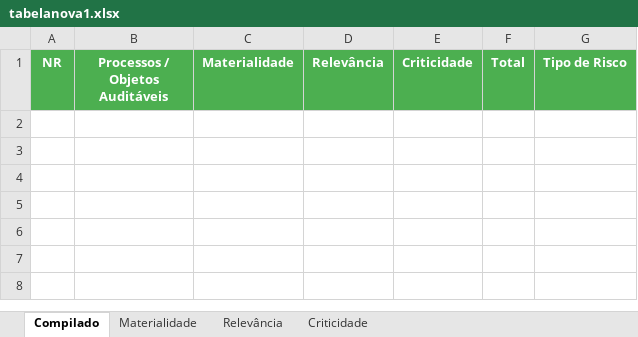
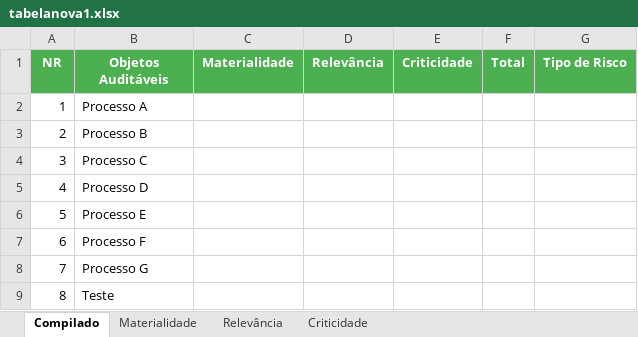
Before and after one commit to Guilhermeksc/ccimar360, an Excel workbook: tabelanova1.xlsx, sheet Compilado, drawn as a sheet; values as stored, in another font and other column widths than the file's, no borders; the diff names each change by its address in the sheet, - before the commit and + after, or states it on an @@ line.

```diff
--- a/tabelanova1.xlsx (sheet Compilado)
+++ b/tabelanova1.xlsx (sheet Compilado)
-B1: Processos / Objetos Auditáveis
+B1: Objetos Auditáveis
+row 2: 1 | Processo A
+row 3: 2 | Processo B
+row 4: 3 | Processo C
+row 5: 4 | Processo D
+row 6: 5 | Processo E
+row 7: 6 | Processo F
+row 8: 7 | Processo G
+row 9: 8 | Teste
```
Also changed, not shown: sheet Materialidade, sheet Relevância, sheet Criticidade, tabelanova.xlsx, 10 other files.
